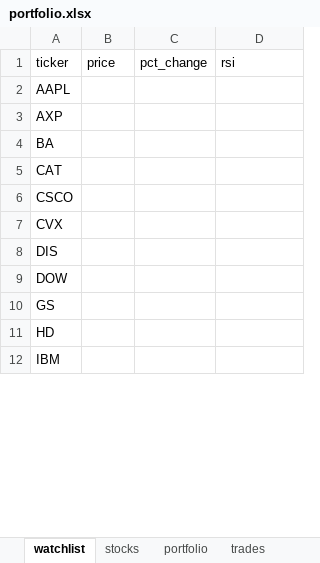
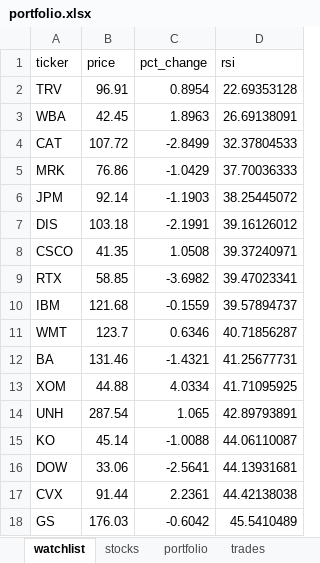
Before and after one commit to Patrickdg/AL-the-Trader, an Excel workbook: __testing/portfolio.xlsx, sheet watchlist, drawn as a sheet; only a part is shown; values as stored, in another font and other column widths than the file's, no cell formats; removed rows and columns are numbered as before the commit, all else as after; the diff covers the shown part only; the diff names each change by its address in the sheet, - before the commit and + after, or states it on an @@ line.

```diff
--- a/__testing/portfolio.xlsx (sheet watchlist)
+++ b/__testing/portfolio.xlsx (sheet watchlist)
-row 2: AAPL
-row 3: AXP
-row 4: BA
+row 2: TRV | 96.91 | 0.8954 | 22.69353128
+row 3: WBA | 42.45 | 1.8963 | 26.69138091
-B4 (price): (empty)
+B4 (price): 107.72
-C4 (pct_change): (empty)
+C4 (pct_change): -2.8499
-D4 (rsi): (empty)
+D4 (rsi): 32.37804533
-row 6: CSCO
-row 7: CVX
+row 5: MRK | 76.86 | -1.0429 | 37.70036333
+row 6: JPM | 92.14 | -1.1903 | 38.25445072
-B7 (price): (empty)
+B7 (price): 103.18
-C7 (pct_change): (empty)
+C7 (pct_change): -2.1991
-D7 (rsi): (empty)
+D7 (rsi): 39.16126012
+row 8: CSCO | 41.35 | 1.0508 | 39.37240971
+row 9: RTX | 58.85 | -3.6982 | 39.47023341
+row 10: IBM | 121.68 | -0.1559 | 39.57894737
+row 11: WMT | 123.7 | 0.6346 | 40.71856287
+row 12: BA | 131.46 | -1.4321 | 41.25677731
+row 13: XOM | 44.88 | 4.0334 | 41.71095925
+row 14: UNH | 287.54 | 1.065 | 42.89793891
+row 15: KO | 45.14 | -1.0088 | 44.06110087
-B16 (price): (empty)
+B16 (price): 33.06
-C16 (pct_change): (empty)
+C16 (pct_change): -2.5641
-D16 (rsi): (empty)
+D16 (rsi): 44.13931681
+row 17: CVX | 91.44 | 2.2361 | 44.42138038
-B18 (price): (empty)
+B18 (price): 176.03
-C18 (pct_change): (empty)
+C18 (pct_change): -0.6042
-D18 (rsi): (empty)
+D18 (rsi): 45.5410489
-row 11: HD
-row 12: IBM
```
Also changed, not shown: 7 added rows, 13 removed rows and 18 edited cells elsewhere in this sheet, sheet summary, sheet stocks, sheet portfolio, cell formats, portfolio.xlsx, 1 other file.
